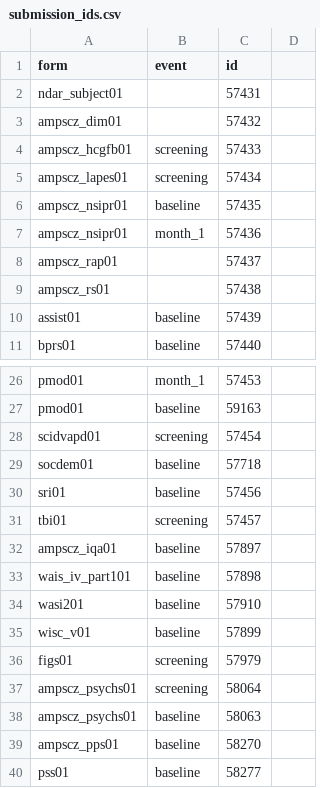
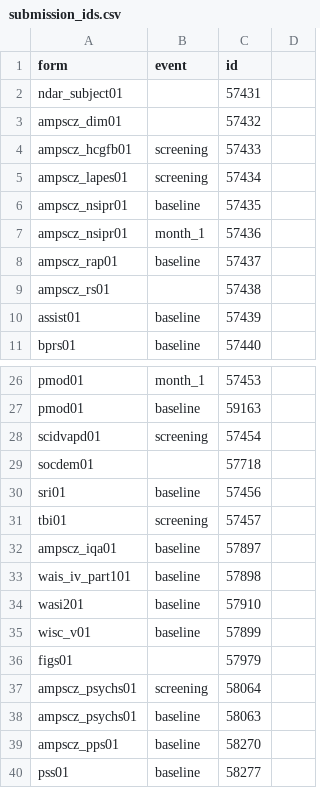
Before and after one commit to AMP-SCZ/utility, a CSV file: nda-transform/submission_ids.csv, drawn as a sheet; only a part is shown, gaps mark what is left out.

Commit message:
remove event from some IDs

```diff
--- a/nda-transform/submission_ids.csv
+++ b/nda-transform/submission_ids.csv
@@ -7,3 +7,3 @@ ampscz_nsipr01,baseline,57435
 ampscz_nsipr01,month_1,57436
-ampscz_rap01,,57437
+ampscz_rap01,baseline,57437
 ampscz_rs01,,57438
@@ -28,3 +28,3 @@ pmod01,baseline,59163
 scidvapd01,screening,57454
-socdem01,baseline,57718
+socdem01,,57718
 sri01,baseline,57456
@@ -35,3 +35,3 @@ wasi201,baseline,57910
 wisc_v01,baseline,57899
-figs01,screening,57979
+figs01,,57979
 ampscz_psychs01,screening,58064
```
